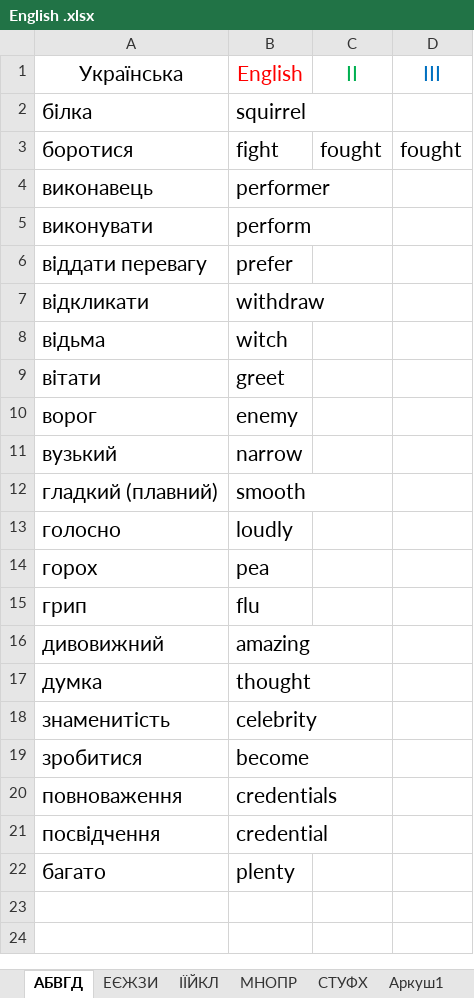
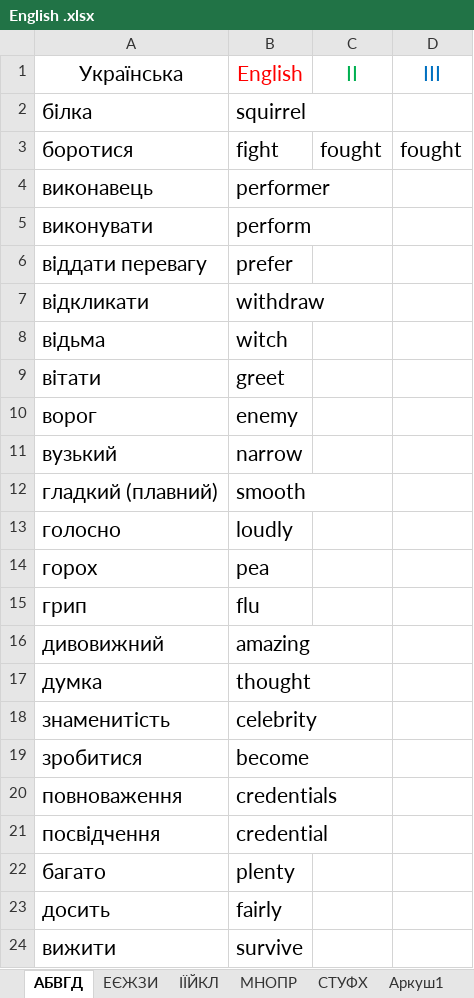
Before and after one commit to victord1971/ProjectEuler, an Excel workbook: English .xlsx, sheet АБВГД, drawn as a sheet; values as stored, in another font and other column widths than the file's, no borders; the diff names each change by its address in the sheet, - before the commit and + after, or states it on an @@ line.

```diff
--- a/English .xlsx (sheet АБВГД)
+++ b/English .xlsx (sheet АБВГД)
+row 23: досить | fairly
+row 24: вижити | survive
```
Also changed, not shown: sheet МНОПР, sheet ІЇЙКЛ, 59 other files.
